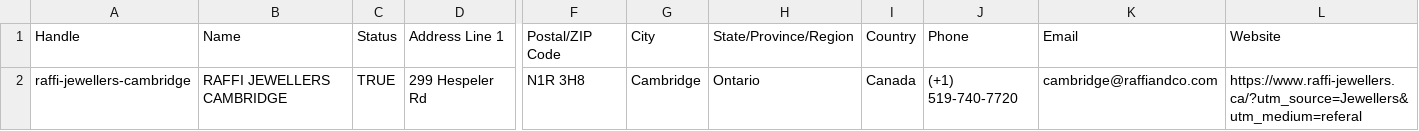
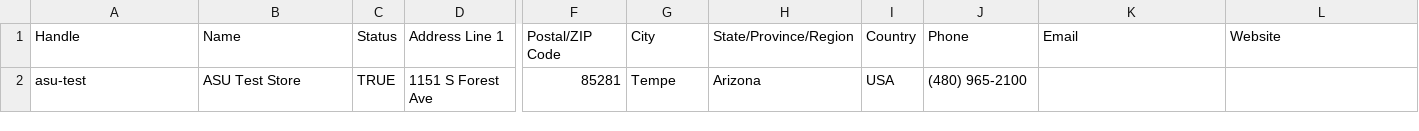
Before and after one commit to swansluk03/WatchDNA-Store-Locator-Captstone, a CSV file: locations.csv, drawn as a sheet; only a part is shown, gaps mark what is left out; removed rows and columns are numbered as before the commit, all else as after; rows hold the shown columns only; the diff names each change by its address in the sheet, - before the commit and + after, or states it on an @@ line.

```diff
--- a/locations.csv
+++ b/locations.csv
-row 2: raffi-jewellers-cambridge | RAFFI JEWELLERS CAMBRIDGE | TRUE | 299 Hespeler Rd | N1R 3H8 | Cambridge | Ontario | Canada | (+1) 519-740-7720 | cambridge@raffiandco.com | https://www.raffi-jewellers.ca/?utm_source=Jewellers&utm_medium=referal
+row 2: asu-test | ASU Test Store | TRUE | 1151 S Forest Ave | 85281 | Tempe | Arizona | USA | (480) 965-2100
```
Also changed, not shown: 5 other files.
